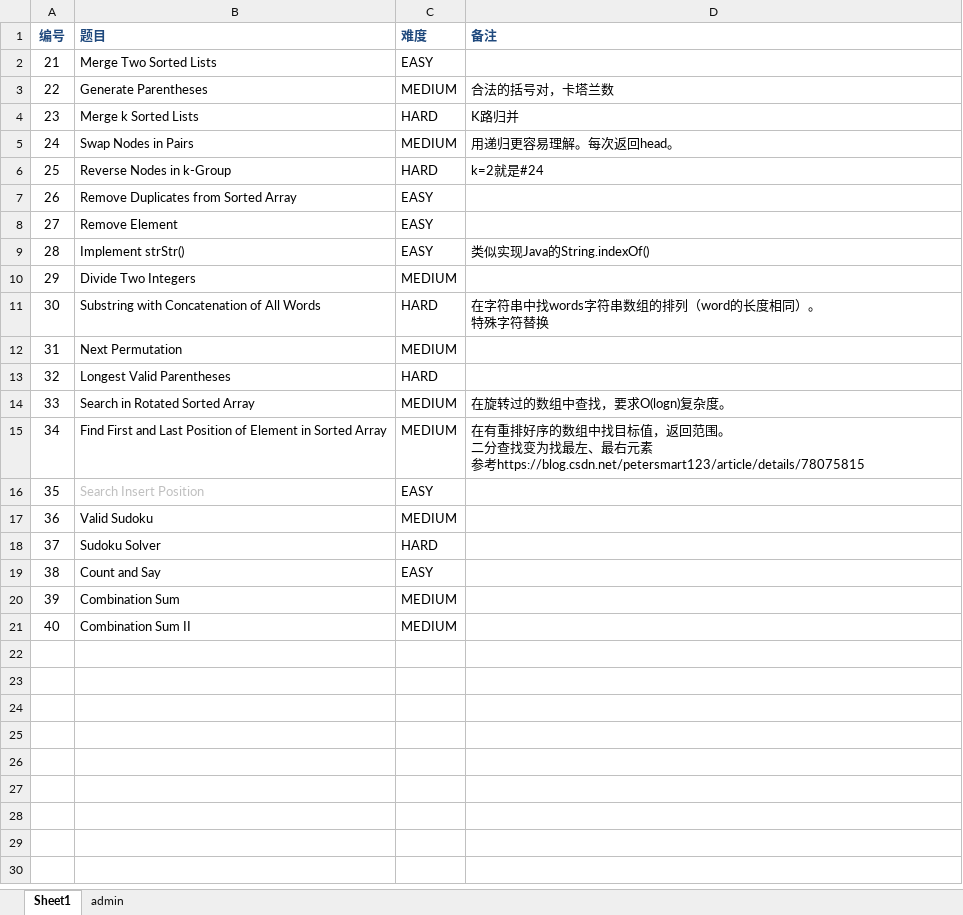
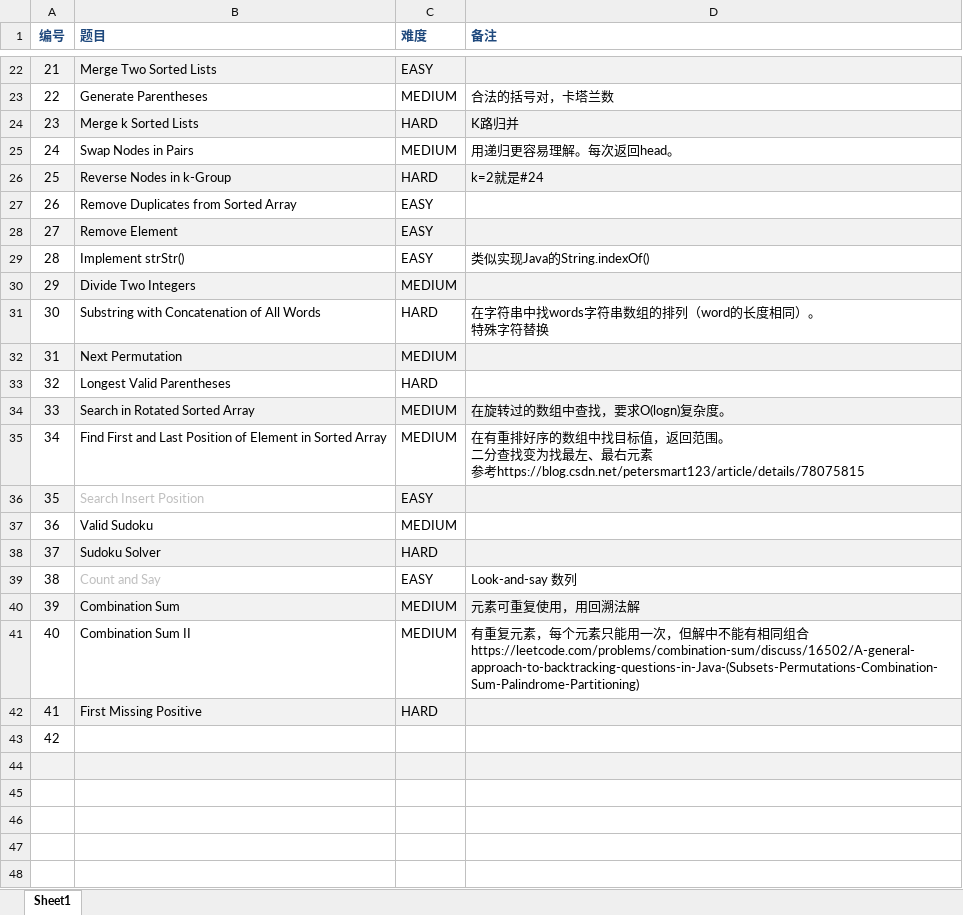
Before and after one commit to jokang/JobProjects, an Excel workbook: leetcode.xlsx, sheet Sheet1, drawn as a sheet; only a part is shown, gaps mark what is left out; values as stored, in another font and other column widths than the file's, no borders; conditional formats not drawn; addresses are those after the commit; ↵ is a line break in a cell; the diff covers the shown part only; the diff names each change by its address in the sheet, - before the commit and + after, or states it on an @@ line.

```diff
--- a/leetcode.xlsx (sheet Sheet1)
+++ b/leetcode.xlsx (sheet Sheet1)
-sheet tab: admin
-A22:D22 fill: none
+A22:D22 fill: #F2F2F2
-A24:D24 fill: none
+A24:D24 fill: #F2F2F2
-A26:D26 fill: none
+A26:D26 fill: #F2F2F2
-A28:D28 fill: none
+A28:D28 fill: #F2F2F2
-A30:D30 fill: none
+A30:D30 fill: #F2F2F2
-A32:D32 fill: none
+A32:D32 fill: #F2F2F2
-A34:D34 fill: none
+A34:D34 fill: #F2F2F2
-A36 fill: none
+A36 fill: #F2F2F2
-C36:D36 fill: none
+C36:D36 fill: #F2F2F2
-A38:D38 fill: none
+A38:D38 fill: #F2F2F2
-B39 text colour: black
+B39 text colour: #BFBFBF
-D39 (备注): (empty)
+D39 (备注): Look-and-say 数列
-A40:D40 fill: none
+A40:D40 fill: #F2F2F2
-D40 (备注): (empty)
+D40 (备注): 元素可重复使用，用回溯法解
-D41 (备注): (empty)
+D41 (备注): 有重复元素，每个元素只能用一次，但解中不能有相同组合 ↵ https://leetcode.com/problems/combination-sum/discuss/16502/A-general-approach-to-backtracking-questions-in-Java-(Subsets-Permutations-Combination-Sum-Palindrome-Partitioning)
+row 42: 41 | First Missing Positive | HARD
+row 43: 42
+row 44: (empty)
+row 45: (empty)
+row 46: (empty)
+row 47: (empty)
+row 48: (empty)
```
Also changed, not shown: 73 added rows elsewhere in this sheet, 1 other file.
